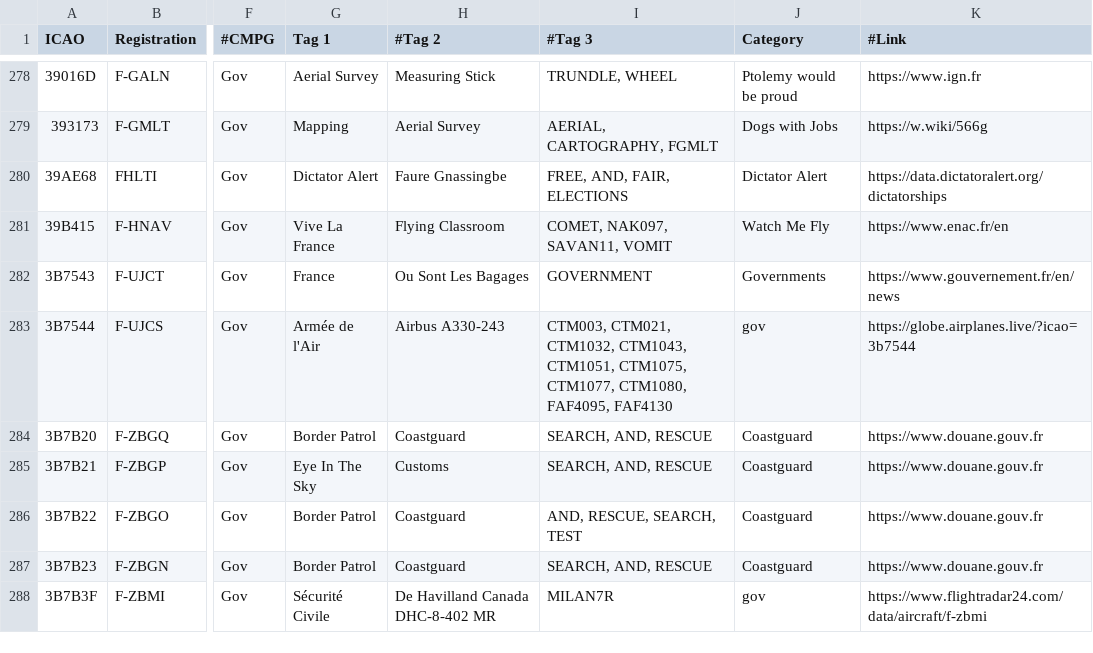
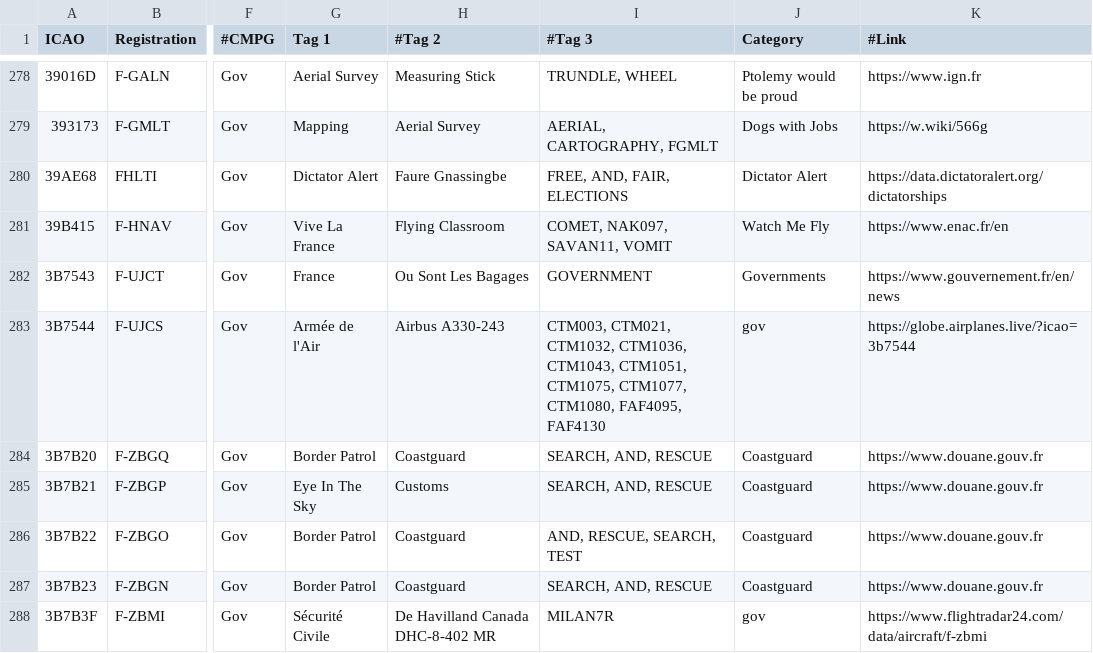
Before and after one commit to djrexishere91/df-adsb-lists, a CSV file: plane-alert-gov-images.csv, drawn as a sheet; only a part is shown, gaps mark what is left out; the diff names each change by its address in the sheet, - before the commit and + after, or states it on an @@ line.

Commit message:
Upsert 3B7544 -> gov

```diff
--- a/plane-alert-gov-images.csv
+++ b/plane-alert-gov-images.csv
-I283 (#Tag 3): …CTM021, CTM1032, CTM1043, CTM1051,…
+I283 (#Tag 3): …CTM021, CTM1032, CTM1036, CTM1043, CTM1051,…
```
